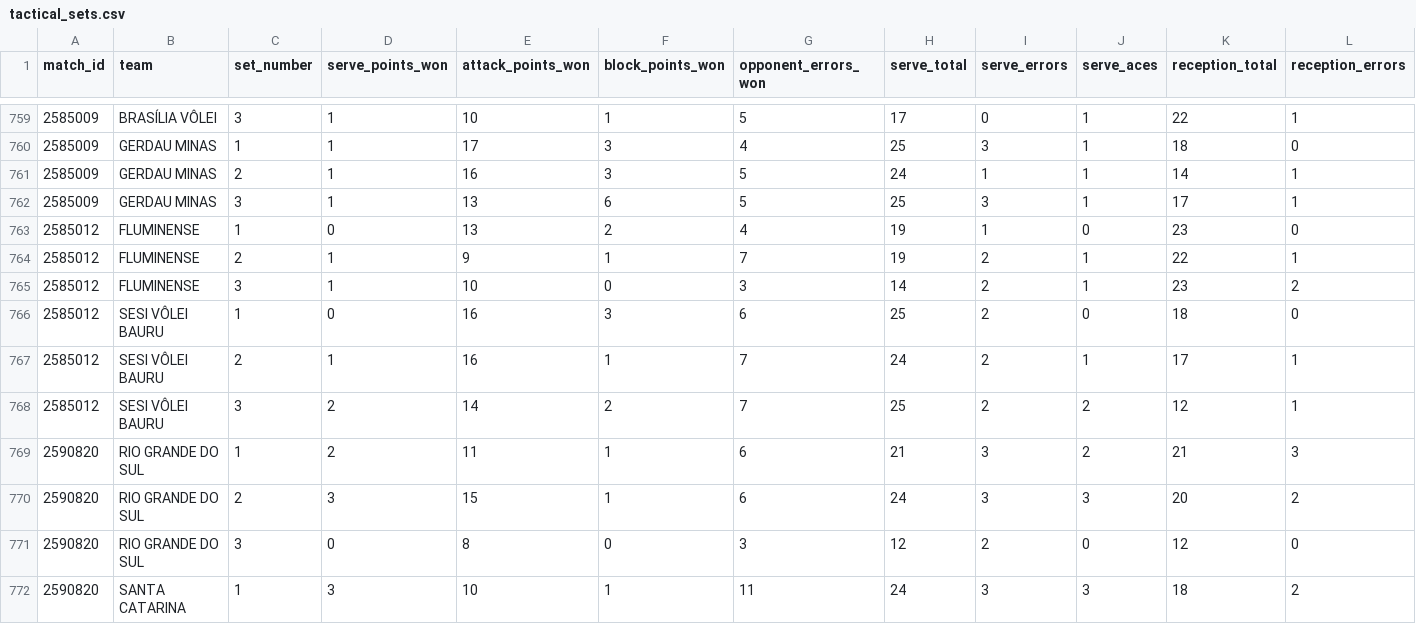
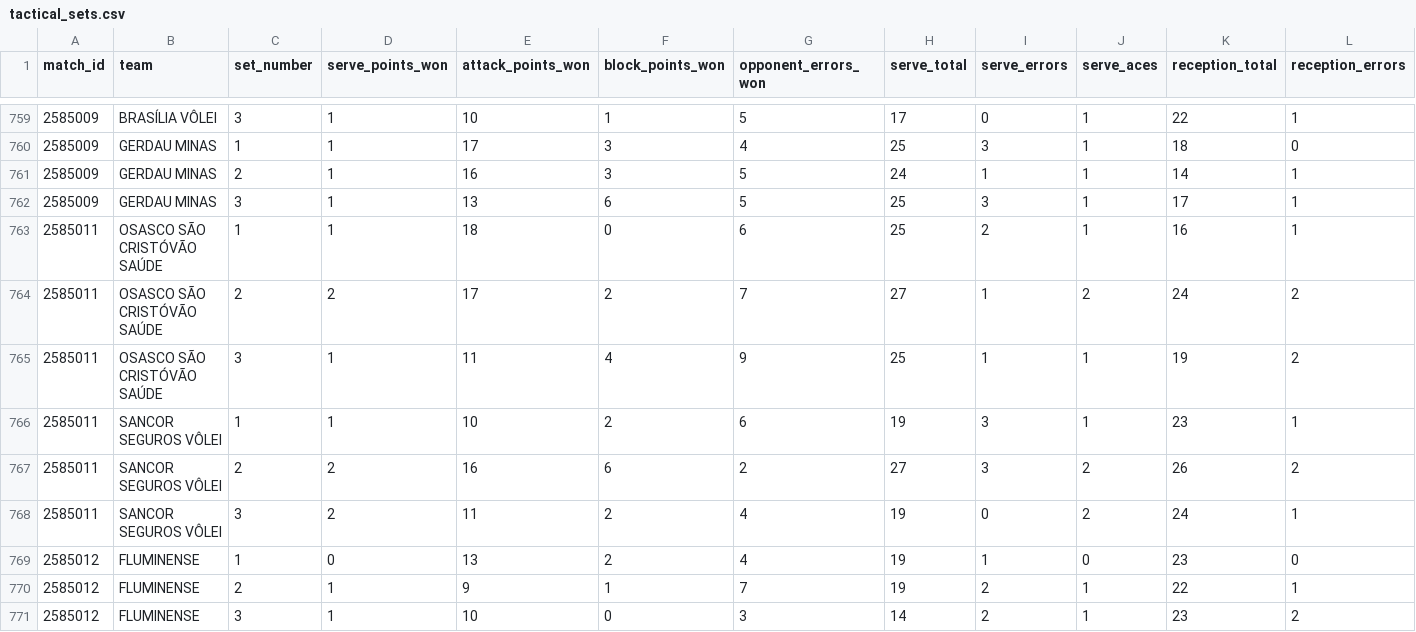
Before and after one commit to lucaaregis4r-ops/Dados-Voleibr, a CSV file: exports/tactical_sets.csv, drawn as a sheet; only a part is shown, gaps mark what is left out; the shorter side is filled out with more unchanged rows; rows hold the shown columns only; the diff names each change by its address in the sheet, - before the commit and + after, or states it on an @@ line.

```diff
--- a/exports/tactical_sets.csv
+++ b/exports/tactical_sets.csv
+row 763: 2585011 | OSASCO SÃO CRISTÓVÃO SAÚDE | 1 | 1 | 18 | 0 | 6 | 25 | 2 | 1 | 16 | 1
+row 764: 2585011 | OSASCO SÃO CRISTÓVÃO SAÚDE | 2 | 2 | 17 | 2 | 7 | 27 | 1 | 2 | 24 | 2
+row 765: 2585011 | OSASCO SÃO CRISTÓVÃO SAÚDE | 3 | 1 | 11 | 4 | 9 | 25 | 1 | 1 | 19 | 2
+row 766: 2585011 | SANCOR SEGUROS VÔLEI | 1 | 1 | 10 | 2 | 6 | 19 | 3 | 1 | 23 | 1
+row 767: 2585011 | SANCOR SEGUROS VÔLEI | 2 | 2 | 16 | 6 | 2 | 27 | 3 | 2 | 26 | 2
+row 768: 2585011 | SANCOR SEGUROS VÔLEI | 3 | 2 | 11 | 2 | 4 | 19 | 0 | 2 | 24 | 1
```
Also changed, not shown: exports/matches.csv, exports/players.csv, 39 other files.
